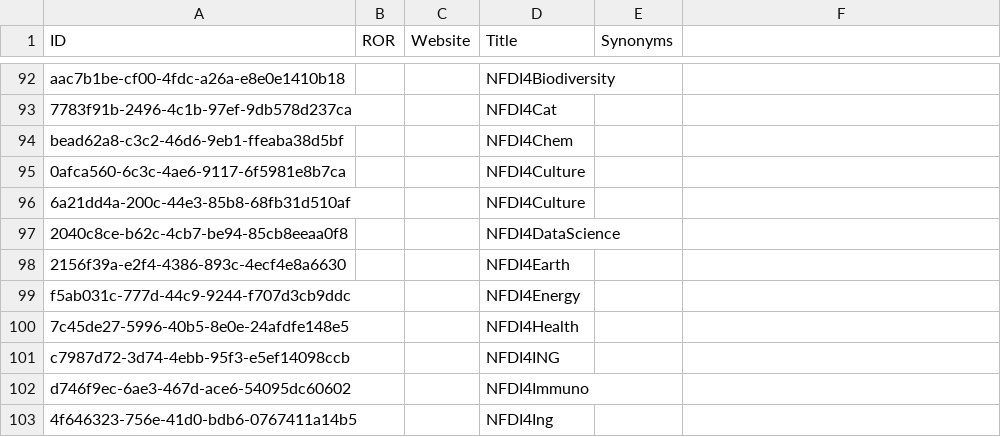
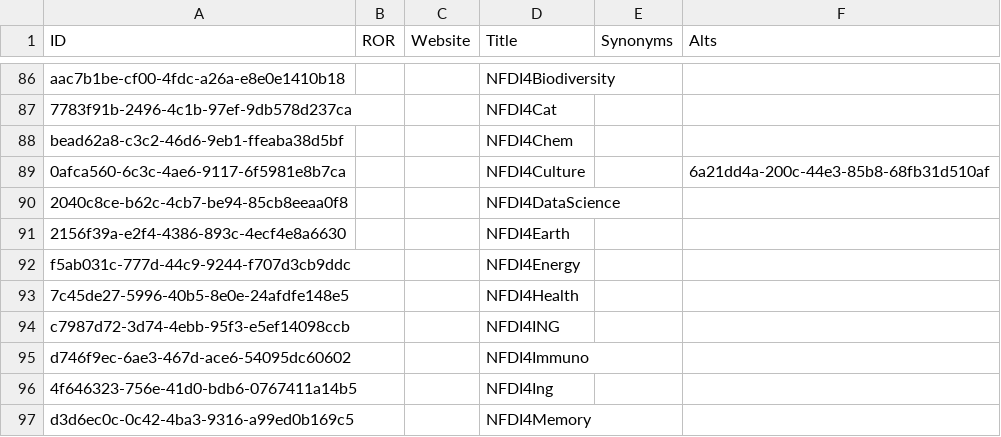
Before and after one commit to data-literacy-alliance/dalia-curation, a CSV file: communities.csv, drawn as a sheet; only a part is shown, gaps mark what is left out; the shorter side is filled out with more unchanged rows; the diff covers the shown part only.

```diff
--- a/communities.csv
+++ b/communities.csv
@@ -1 +1 @@
-ID,ROR,Website,Title,Synonyms
+ID,ROR,Website,Title,Synonyms,Alts
@@ -94,4 +88,3 @@ aac7b1be-cf00-4fdc-a26a-e8e0e1410b18,,,NFDI4Biodiversity,
 bead62a8-c3c2-46d6-9eb1-ffeaba38d5bf,,,NFDI4Chem,
-0afca560-6c3c-4ae6-9117-6f5981e8b7ca,,,NFDI4Culture,
-6a21dd4a-200c-44e3-85b8-68fb31d510af,,,NFDI4Culture,
+0afca560-6c3c-4ae6-9117-6f5981e8b7ca,,,NFDI4Culture,,6a21dd4a-200c-44e3-85b8-68fb31d510af
 2040c8ce-b62c-4cb7-be94-85cb8eeaa0f8,,,NFDI4DataScience,
```
Also changed, not shown: 7 removed rows and 9 edited cells elsewhere in this file.
